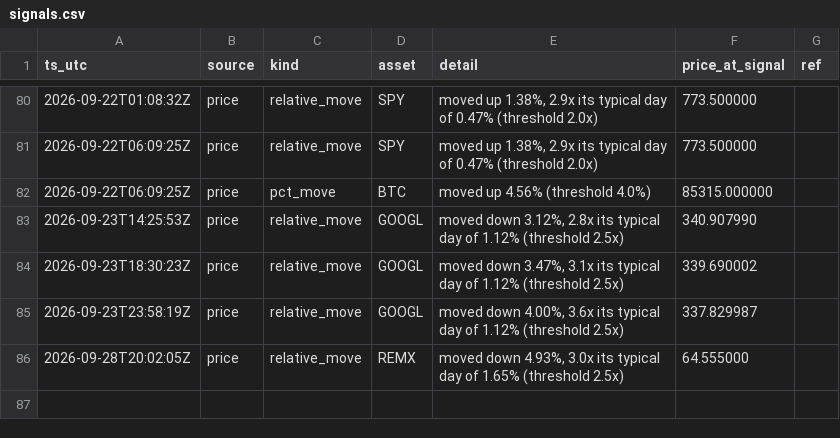
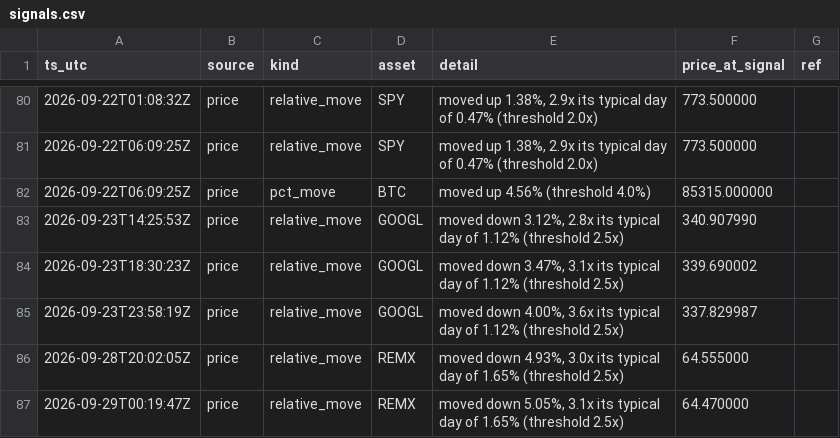
Before and after one commit to romegalv/market-watcher, a CSV file: signals.csv, drawn as a sheet; only a part is shown, gaps mark what is left out.

Commit message:
signals: 2026-09-29T00:19Z

```diff
--- a/signals.csv
+++ b/signals.csv
@@ -86 +86,2 @@ ts_utc,source,kind,asset,detail,price_at_signal,ref
 2026-09-28T20:02:05Z,price,relative_move,REMX,"moved down 4.93%, 3.0x its typical day of 1.65% (threshold 2.5x)",64.555000,
+2026-09-29T00:19:47Z,price,relative_move,REMX,"moved down 5.05%, 3.1x its typical day of 1.65% (threshold 2.5x)",64.470000,
```
Also changed, not shown: 1 other file.
